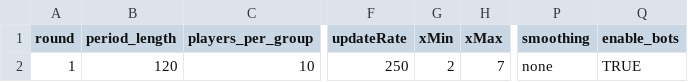
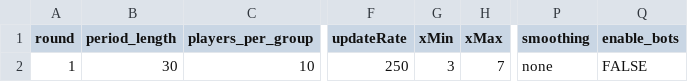
Before and after one commit to Leeps-Lab/timing_games, a CSV file: configs/demo.csv, drawn as a sheet; only a part is shown, gaps mark what is left out; the diff names each change by its address in the sheet, - before the commit and + after, or states it on an @@ line.

```diff
--- a/configs/demo.csv
+++ b/configs/demo.csv
-B2 (period_length): 120
+B2 (period_length): 30
-G2 (xMin): 2
+G2 (xMin): 3
-Q2 (enable_bots): TRUE
+Q2 (enable_bots): FALSE
```
Also changed, not shown: 3 other files.
